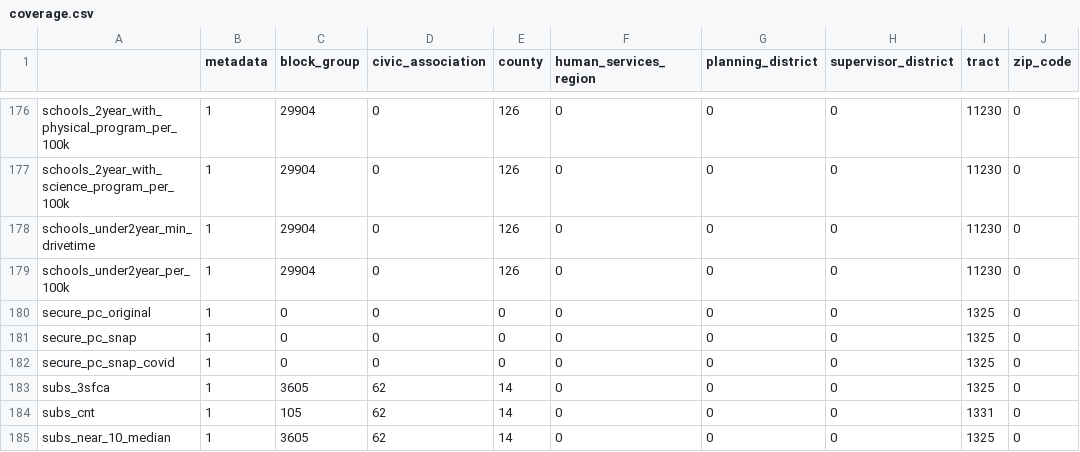
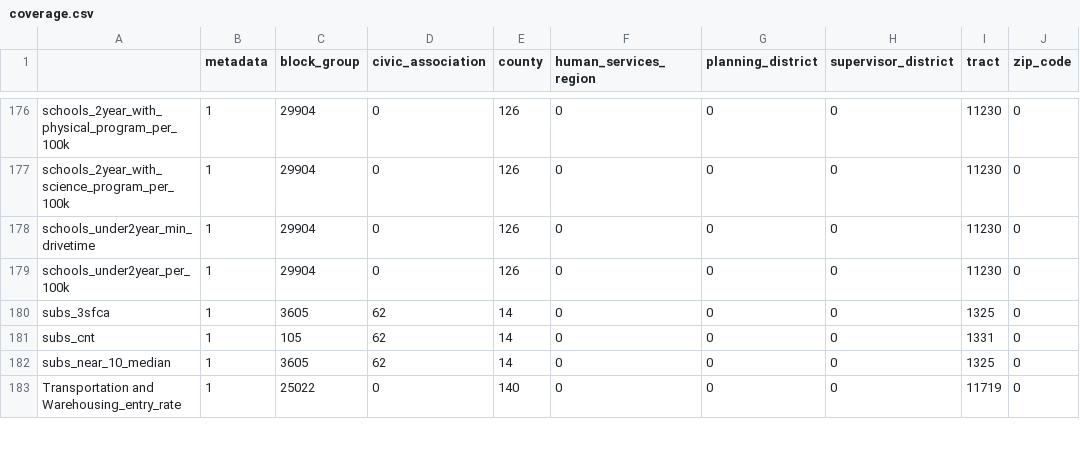
Before and after one commit to uva-bi-sdad/capital_region, a CSV file: docs/data/coverage.csv, drawn as a sheet; only a part is shown, gaps mark what is left out; the shorter side is filled out with more unchanged rows; the diff covers the shown part only; the diff names each change by its address in the sheet, - before the commit and + after, or states it on an @@ line.

```diff
--- a/docs/data/coverage.csv
+++ b/docs/data/coverage.csv
-row 180: secure_pc_original | 1 | 0 | 0 | 0 | 0 | 0 | 0 | 1325 | 0
-row 181: secure_pc_snap | 1 | 0 | 0 | 0 | 0 | 0 | 0 | 1325 | 0
-row 182: secure_pc_snap_covid | 1 | 0 | 0 | 0 | 0 | 0 | 0 | 1325 | 0
```
Also changed, not shown: 26 edited cells elsewhere in this file, 16 other files.
